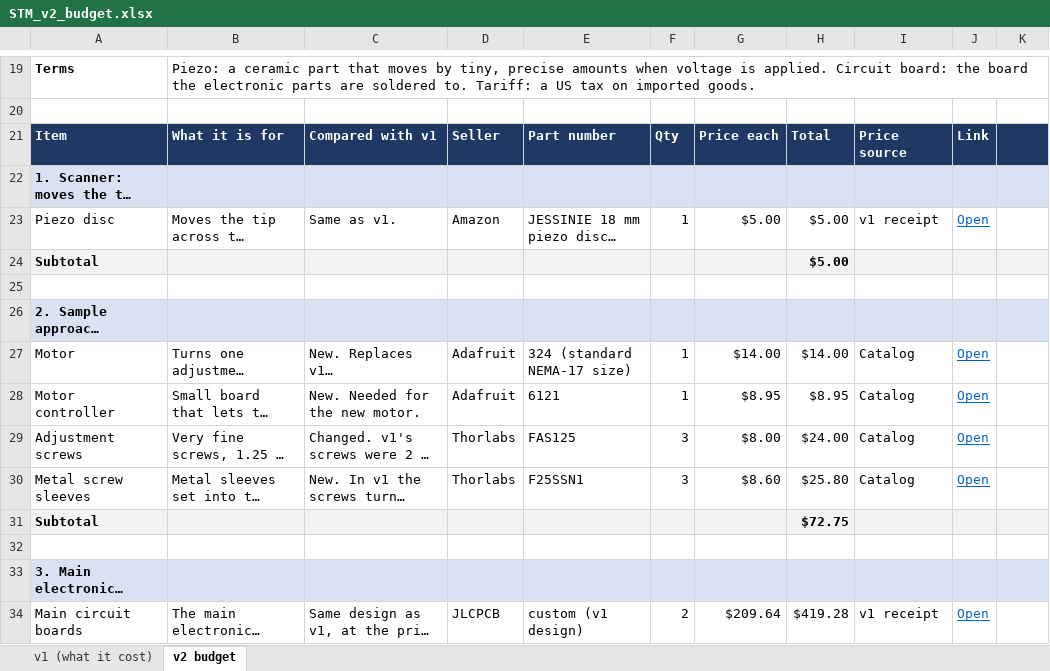
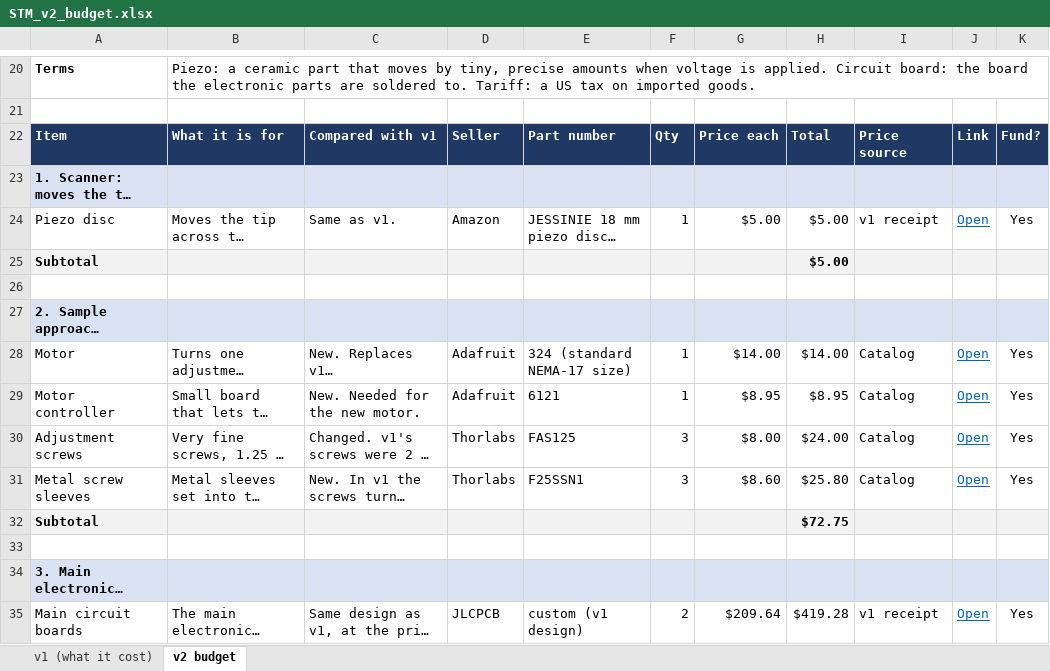
Before and after one commit to jacobbkatz/We-Are-STMING, an Excel workbook: docs/v2-budget/STM_v2_budget.xlsx, sheet v2 budget, drawn as a sheet; only a part is shown, gaps mark what is left out; long unchanged cells end in …; values as stored, in another font and other column widths than the file's, no borders; conditional formats not drawn; addresses are those after the commit; the diff covers the shown part only; the diff names each change by its address in the sheet, - before the commit and + after, or states it on an @@ line.

```diff
--- a/docs/v2-budget/STM_v2_budget.xlsx (sheet v2 budget)
+++ b/docs/v2-budget/STM_v2_budget.xlsx (sheet v2 budget)
-K22: (empty)
+K22: Fund?
-K24: (empty)
+K24: Yes
-K28:K31: (empty)
+K28:K31: Yes
-K35: (empty)
+K35: Yes
```
Also changed, not shown: 1 added row and 41 edited cells elsewhere in this sheet, formulas that keep their value, 1 other file.
